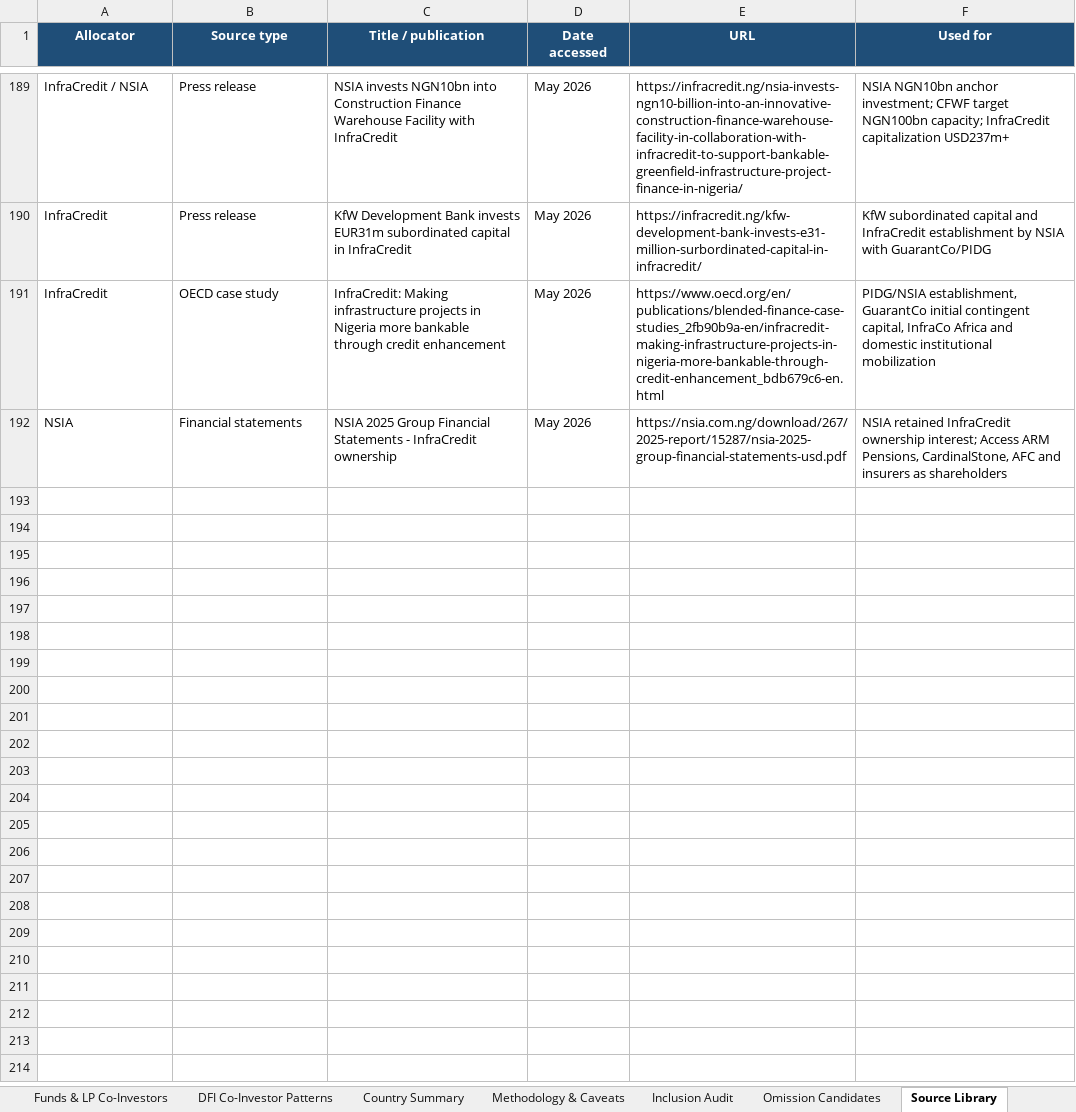
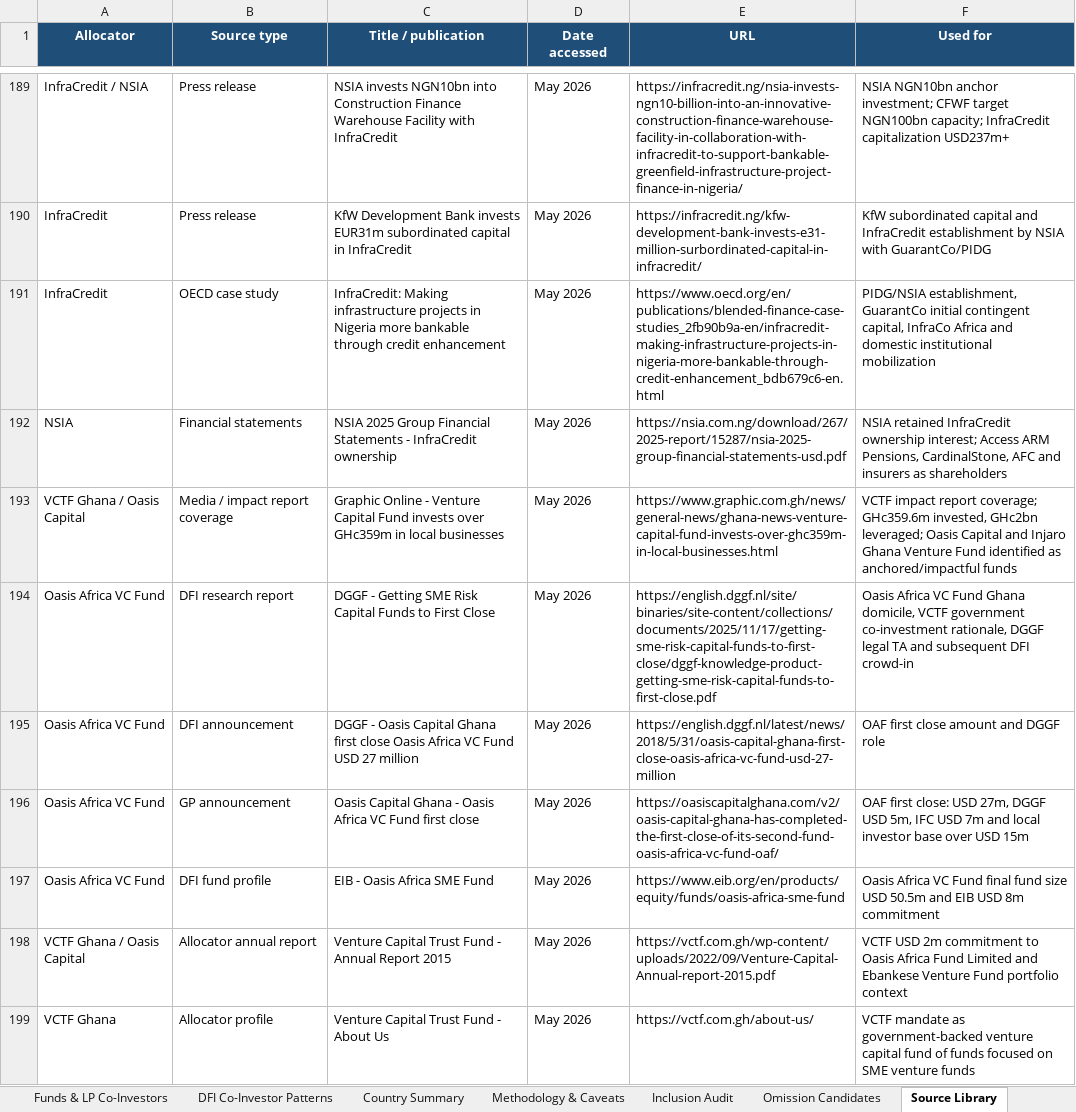
Before and after one commit to mattguttentag/domestic-capital-mapping, an Excel workbook: african_pf and swf_dataset_5.13.26.xlsx, sheet Source Library, drawn as a sheet; only a part is shown, gaps mark what is left out; values as stored, in another font and other column widths than the file's, no borders; the diff names each change by its address in the sheet, - before the commit and + after, or states it on an @@ line.

Commit message:
Add VCTF Ghana Oasis commitments

```diff
--- a/african_pf and swf_dataset_5.13.26.xlsx (sheet Source Library)
+++ b/african_pf and swf_dataset_5.13.26.xlsx (sheet Source Library)
+row 193: VCTF Ghana / Oasis Capital | Media / impact report coverage | Graphic Online - Venture Capital Fund invests over GHc359m in local businesses | May 2026 | https://www.graphic.com.gh/news/general-news/ghana-news-venture-capital-fund-invests-over-ghc359m-in-local-businesses.html | VCTF impact report coverage; GHc359.6m invested, GHc2bn leveraged; Oasis Capital and Injaro Ghana Venture Fund identified as anchored/impactful funds
+row 194: Oasis Africa VC Fund | DFI research report | DGGF - Getting SME Risk Capital Funds to First Close | May 2026 | https://english.dggf.nl/site/binaries/site-content/collections/documents/2025/11/17/getting-sme-risk-capital-funds-to-first-close/dggf-knowledge-product-getting-sme-risk-capital-funds-to-first-close.pdf | Oasis Africa VC Fund Ghana domicile, VCTF government co-investment rationale, DGGF legal TA and subsequent DFI crowd-in
+row 195: Oasis Africa VC Fund | DFI announcement | DGGF - Oasis Capital Ghana first close Oasis Africa VC Fund USD 27 million | May 2026 | https://english.dggf.nl/latest/news/2018/5/31/oasis-capital-ghana-first-close-oasis-africa-vc-fund-usd-27-million | OAF first close amount and DGGF role
+row 196: Oasis Africa VC Fund | GP announcement | Oasis Capital Ghana - Oasis Africa VC Fund first close | May 2026 | https://oasiscapitalghana.com/v2/oasis-capital-ghana-has-completed-the-first-close-of-its-second-fund-oasis-africa-vc-fund-oaf/ | OAF first close: USD 27m, DGGF USD 5m, IFC USD 7m and local investor base over USD 15m
+row 197: Oasis Africa VC Fund | DFI fund profile | EIB - Oasis Africa SME Fund | May 2026 | https://www.eib.org/en/products/equity/funds/oasis-africa-sme-fund | Oasis Africa VC Fund final fund size USD 50.5m and EIB USD 8m commitment
+row 198: VCTF Ghana / Oasis Capital | Allocator annual report | Venture Capital Trust Fund - Annual Report 2015 | May 2026 | https://vctf.com.gh/wp-content/uploads/2022/09/Venture-Capital-Annual-report-2015.pdf | VCTF USD 2m commitment to Oasis Africa Fund Limited and Ebankese Venture Fund portfolio context
+row 199: VCTF Ghana | Allocator profile | Venture Capital Trust Fund - About Us | May 2026 | https://vctf.com.gh/about-us/ | VCTF mandate as government-backed venture capital fund of funds focused on SME venture funds
```
Also changed, not shown: sheet Commitments Database, sheet Funds & LP Co-Investors, sheet Inclusion Audit, sheet DFI Co-Investor Patterns, 2 other files.
